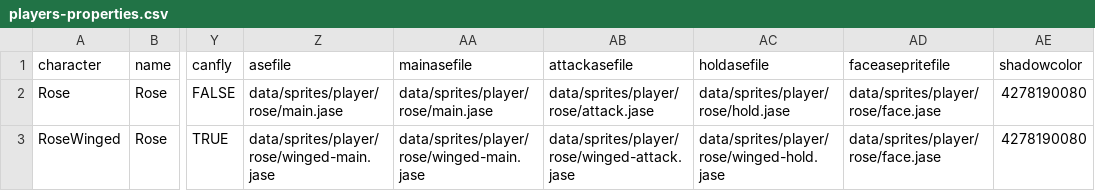
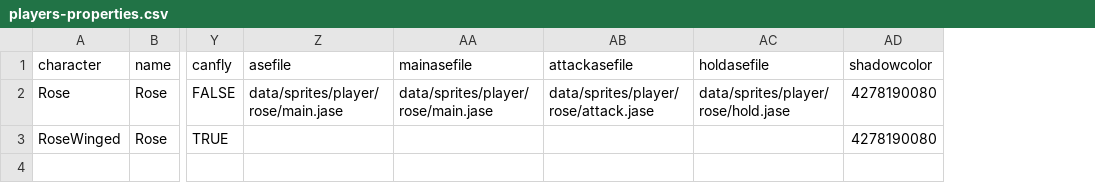
Before and after one commit to IoriBranford/dragontail, a CSV file: game/data/database/players-properties.csv, drawn as a sheet; only a part is shown, gaps mark what is left out; the diff names each change by its address in the sheet, - before the commit and + after, or states it on an @@ line.

Commit message:
Remove currently unused aseprites from database - fat fireball - winged Rose

```diff
--- a/game/data/database/players-properties.csv
+++ b/game/data/database/players-properties.csv
-column AD (faceasepritefile), rows 2-3: data/sprites/player/rose/face.jase | data/sprites/player/rose/face.jase
-Z3 (asefile): data/sprites/player/rose/winged-main.jase
+Z3 (asefile): (empty)
-AA3 (mainasefile): data/sprites/player/rose/winged-main.jase
+AA3 (mainasefile): (empty)
-AB3 (attackasefile): data/sprites/player/rose/winged-attack.jase
+AB3 (attackasefile): (empty)
-AC3 (holdasefile): data/sprites/player/rose/winged-hold.jase
+AC3 (holdasefile): (empty)
```
Also changed, not shown: game/data/database/projectiles-properties.csv, 2 other files.
